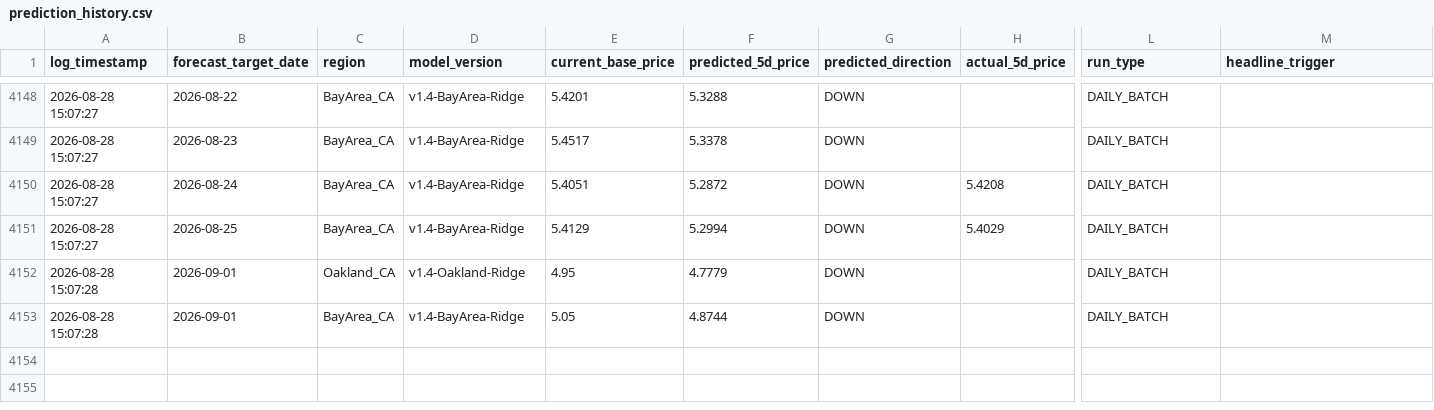
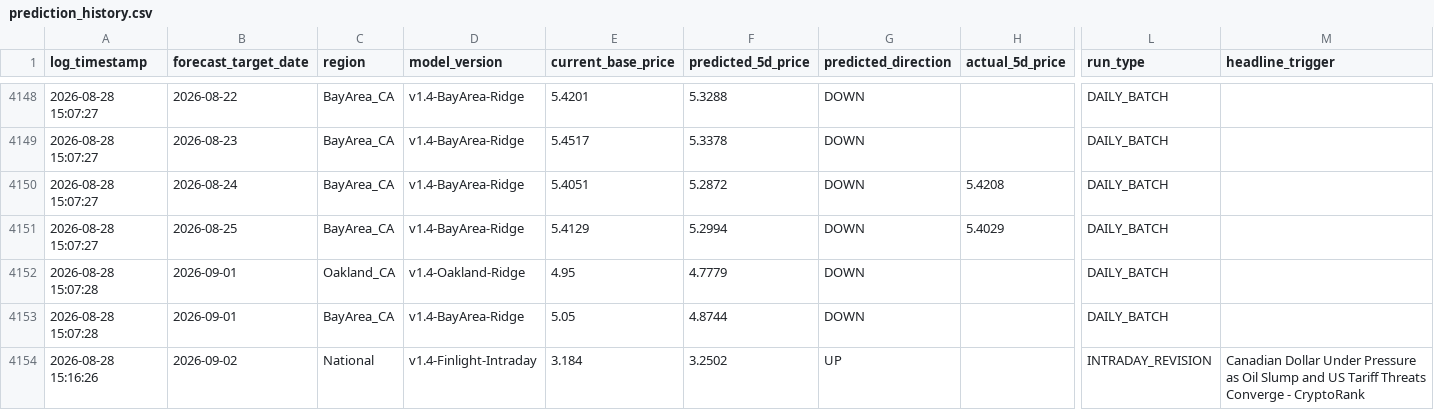
Before and after one commit to KoshiirRa/midgley, a CSV file: data/prediction_history.csv, drawn as a sheet; only a part is shown, gaps mark what is left out; rows hold the shown columns only; the diff names each change by its address in the sheet, - before the commit and + after, or states it on an @@ line.

Commit message:
chmod: Intraday event anomaly revision & public dashboard update [skip ci]

```diff
--- a/data/prediction_history.csv
+++ b/data/prediction_history.csv
+row 4154: 2026-08-28 15:16:26 | 2026-09-02 | National | v1.4-Finlight-Intraday | 3.184 | 3.2502 | UP |  | INTRADAY_REVISION | Canadian Dollar Under Pressure as Oil Slump and US Tariff Threats Converge - CryptoRank
```
Also changed, not shown: 8 other files.
